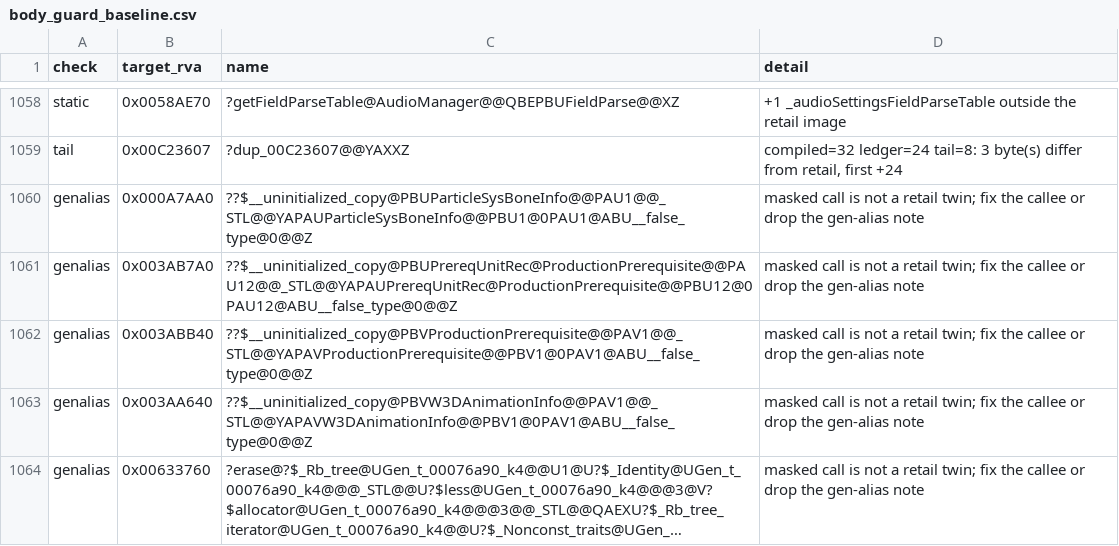
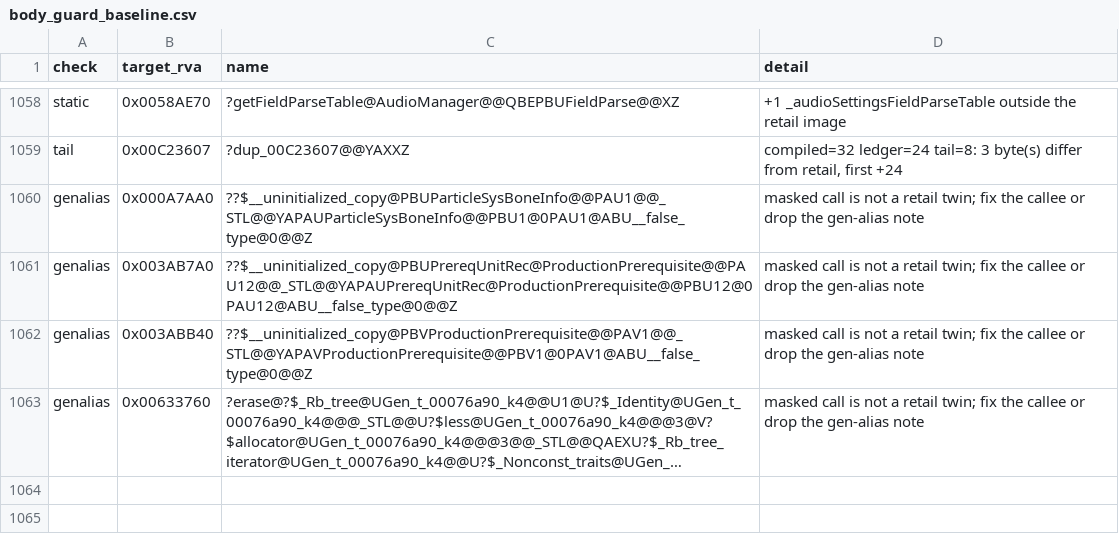
Before and after one commit to nvoss2356-svg/Open-BFME-1, a CSV file: targets/game/reverse/body_guard_baseline.csv, drawn as a sheet; only a part is shown, gaps mark what is left out; long unchanged cells end in …; the diff names each change by its address in the sheet, - before the commit and + after, or states it on an @@ line.

Commit message:
Repair W3D uninitialized-copy callee
Bind the 0x003AA640 copy walk to the exact 0x003A93F0 constructor selected by retail while retaining the W3D identity proven by its vector-assignment caller.

Claim-Lease: 0x003AA640=a117af5809244d698c2642a241041fab

Verifier-Change: remove the resolved gen-alias baseline after the copy walk names its exact retail callee

```diff
--- a/targets/game/reverse/body_guard_baseline.csv
+++ b/targets/game/reverse/body_guard_baseline.csv
-row 1063: genalias | 0x003AA640 | ??$__uninitialized_copy@PBVW3DAnimationInfo@@PAV1@@_STL@@YAPAVW3DAnimationInfo@@PBV1@0PAV1@ABU__false_type@0@@Z | masked call is not a retail twin; fix the callee or drop the gen-alias note
```
Also changed, not shown: 3 other files.
